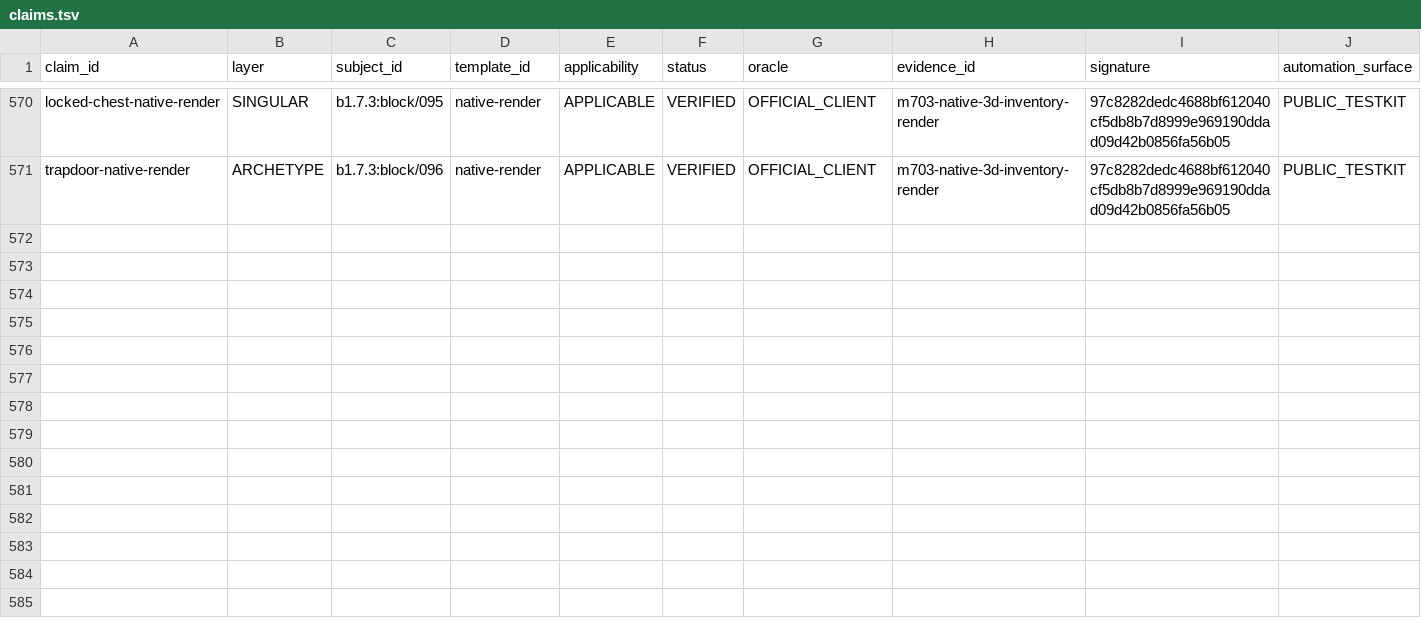
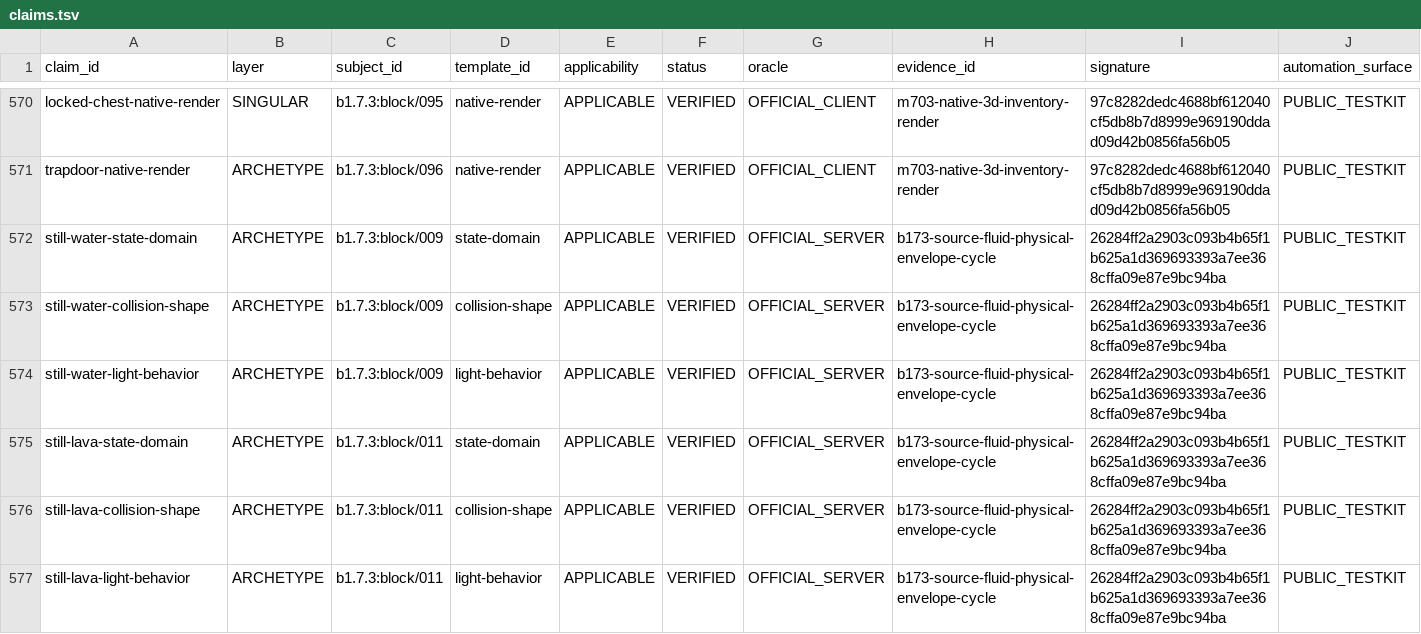
Before and after one commit to lucasrgt/Worldline, a TSV file: behavior/functional-census/b1.7.3/claims.tsv, drawn as a sheet; only a part is shown, gaps mark what is left out.

Commit message:
Promote source fluid physical census claims

```diff
--- a/behavior/functional-census/b1.7.3/claims.tsv
+++ b/behavior/functional-census/b1.7.3/claims.tsv
@@ -571 +571,7 @@ locked-chest-native-render	SINGULAR	b1.7.3:block/095	native-render	APPLICABLE	VE
 trapdoor-native-render	ARCHETYPE	b1.7.3:block/096	native-render	APPLICABLE	VERIFIED	OFFICIAL_CLIENT	m703-native-3d-inventory-render	97c8282dedc4688bf612040cf5db8b7d8999e969190ddad09d42b0856fa56b05	PUBLIC_TESTKIT
+still-water-state-domain	ARCHETYPE	b1.7.3:block/009	state-domain	APPLICABLE	VERIFIED	OFFICIAL_SERVER	b173-source-fluid-physical-envelope-cycle	26284ff2a2903c093b4b65f1b625a1d369693393a7ee368cffa09e87e9bc94ba	PUBLIC_TESTKIT
+still-water-collision-shape	ARCHETYPE	b1.7.3:block/009	collision-shape	APPLICABLE	VERIFIED	OFFICIAL_SERVER	b173-source-fluid-physical-envelope-cycle	26284ff2a2903c093b4b65f1b625a1d369693393a7ee368cffa09e87e9bc94ba	PUBLIC_TESTKIT
+still-water-light-behavior	ARCHETYPE	b1.7.3:block/009	light-behavior	APPLICABLE	VERIFIED	OFFICIAL_SERVER	b173-source-fluid-physical-envelope-cycle	26284ff2a2903c093b4b65f1b625a1d369693393a7ee368cffa09e87e9bc94ba	PUBLIC_TESTKIT
+still-lava-state-domain	ARCHETYPE	b1.7.3:block/011	state-domain	APPLICABLE	VERIFIED	OFFICIAL_SERVER	b173-source-fluid-physical-envelope-cycle	26284ff2a2903c093b4b65f1b625a1d369693393a7ee368cffa09e87e9bc94ba	PUBLIC_TESTKIT
+still-lava-collision-shape	ARCHETYPE	b1.7.3:block/011	collision-shape	APPLICABLE	VERIFIED	OFFICIAL_SERVER	b173-source-fluid-physical-envelope-cycle	26284ff2a2903c093b4b65f1b625a1d369693393a7ee368cffa09e87e9bc94ba	PUBLIC_TESTKIT
+still-lava-light-behavior	ARCHETYPE	b1.7.3:block/011	light-behavior	APPLICABLE	VERIFIED	OFFICIAL_SERVER	b173-source-fluid-physical-envelope-cycle	26284ff2a2903c093b4b65f1b625a1d369693393a7ee368cffa09e87e9bc94ba	PUBLIC_TESTKIT
```
Also changed, not shown: 1 other file.
